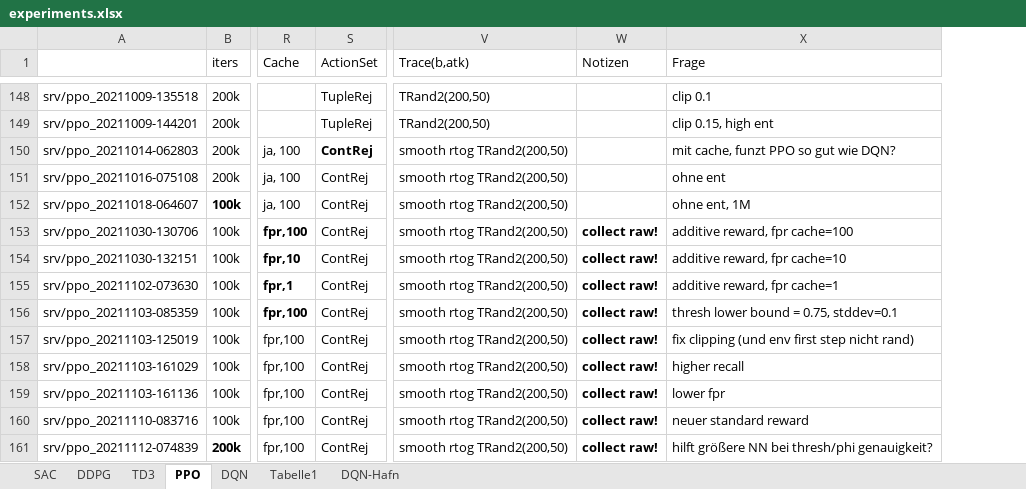
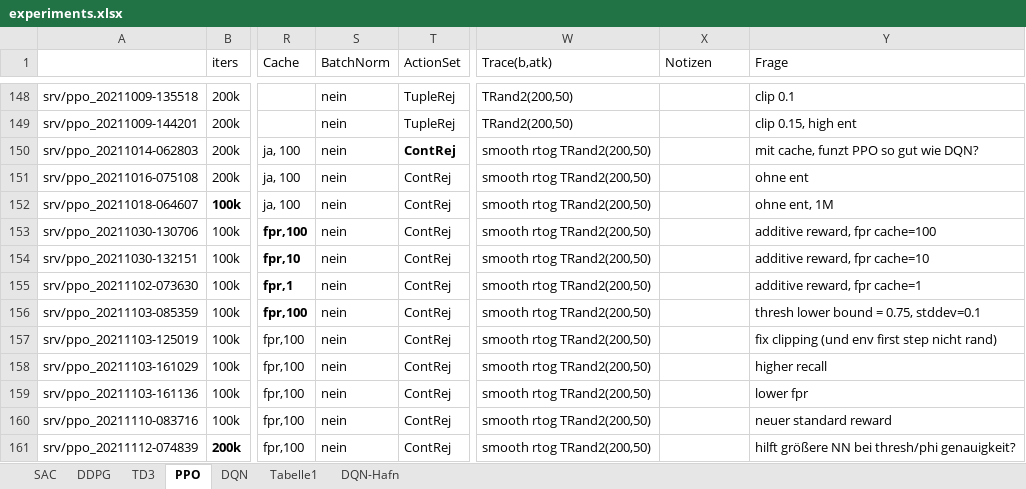
Before and after one commit to malluce/rl-ddos, an Excel workbook: experiments.xlsx, sheet PPO, drawn as a sheet; only a part is shown, gaps mark what is left out; values as stored, in another font and other column widths than the file's, no borders; conditional formats not drawn; addresses are those after the commit; the diff covers the shown part only; the diff names each change by its address in the sheet, - before the commit and + after, or states it on an @@ line.

```diff
--- a/experiments.xlsx (sheet PPO)
+++ b/experiments.xlsx (sheet PPO)
+column S (BatchNorm), rows 148-161: all nein
-X153:X161 (Notizen): collect raw!
+X153:X161 (Notizen): (empty)
```
Also changed, not shown: 3 added rows, 8 edited cells and cell formats elsewhere in this sheet, sheet DDPG, sheet DQN, 13 other files.
